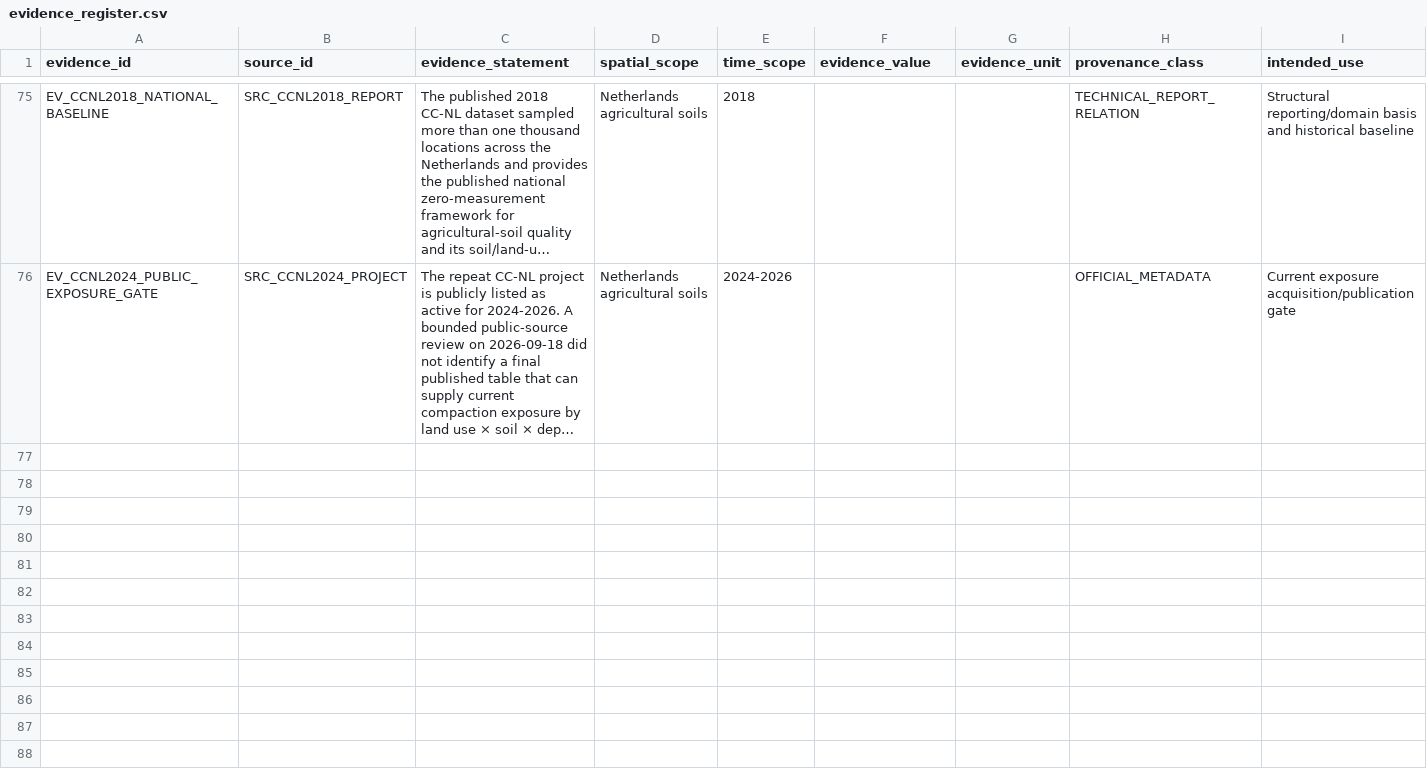
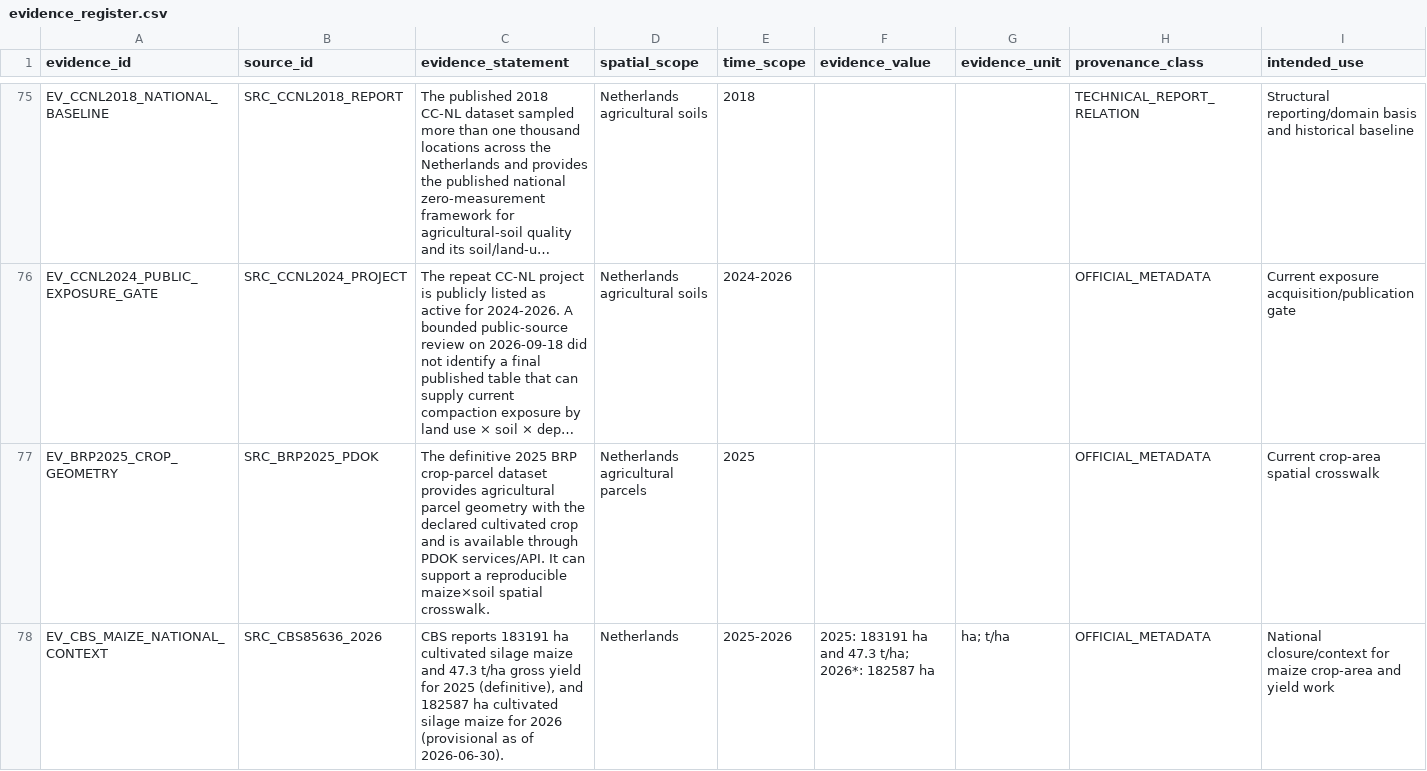
Before and after one commit to abhedwig-cell/Bodemverdichting_kosten, a CSV file: evidence/evidence_register.csv, drawn as a sheet; only a part is shown, gaps mark what is left out; long unchanged cells end in …; rows hold the shown columns only; the diff covers the shown part only; the diff names each change by its address in the sheet, - before the commit and + after, or states it on an @@ line.

Commit message:
Record crop crosswalk and valuation route evidence

```diff
--- a/evidence/evidence_register.csv
+++ b/evidence/evidence_register.csv
+row 77: EV_BRP2025_CROP_GEOMETRY | SRC_BRP2025_PDOK | The definitive 2025 BRP crop-parcel dataset provides agricultural parcel geometry with the declared cultivated crop and is available through PDOK services/API. It can support a reproducible maize×soil spatial crosswalk. | Netherlands agricultural parcels | 2025 |  |  | OFFICIAL_METADATA | Current crop-area spatial crosswalk
+row 78: EV_CBS_MAIZE_NATIONAL_CONTEXT | SRC_CBS85636_2026 | CBS reports 183191 ha cultivated silage maize and 47.3 t/ha gross yield for 2025 (definitive), and 182587 ha cultivated silage maize for 2026 (provisional as of 2026-06-30). | Netherlands | 2025-2026 | 2025: 183191 ha and 47.3 t/ha; 2026*: 182587 ha | ha; t/ha | OFFICIAL_METADATA | National closure/context for maize crop-area and yield work
```
Also changed, not shown: 2 added rows elsewhere in this file.
